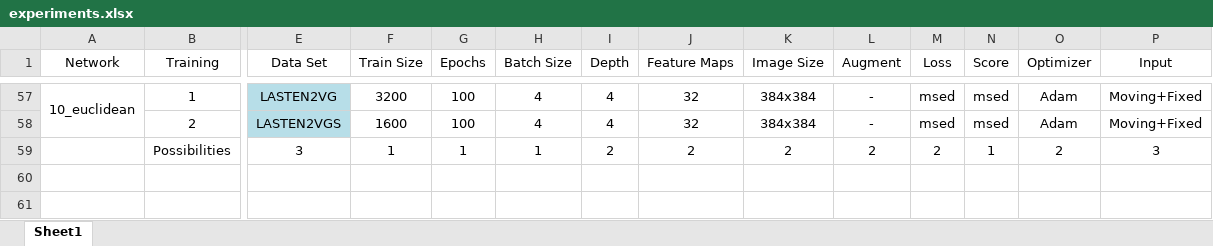
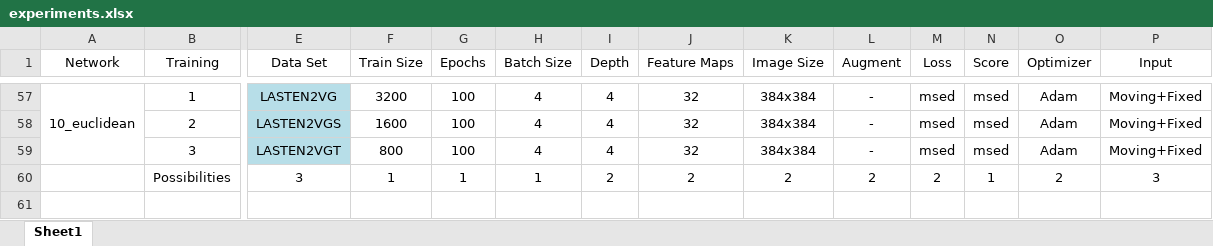
Before and after one commit to julzil/endolas, an Excel workbook: experiments/experiments.xlsx, sheet Sheet1, drawn as a sheet; only a part is shown, gaps mark what is left out; the shorter side is filled out with more unchanged rows; values as stored, in another font and other column widths than the file's, no borders; rows hold the shown columns only; the diff names each change by its address in the sheet, - before the commit and + after, or states it on an @@ line.

Commit message:
Training 10_3 created

```diff
--- a/experiments/experiments.xlsx (sheet Sheet1)
+++ b/experiments/experiments.xlsx (sheet Sheet1)
+row 59:  | 3 | LASTEN2VGT | 800 | 100 | 4 | 4 | 32 | 384x384 | - | msed | msed | Adam | Moving+Fixed
```
Also changed, not shown: 2 other files.
